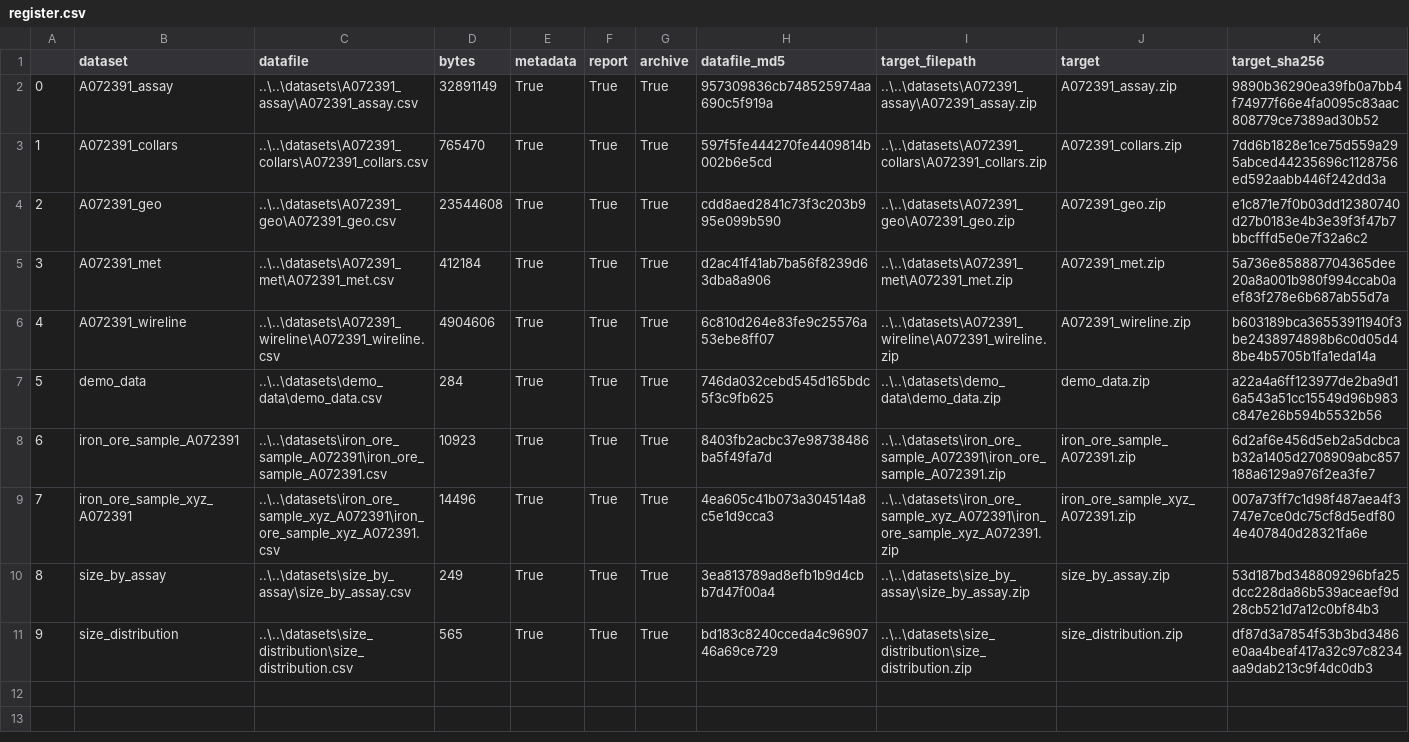
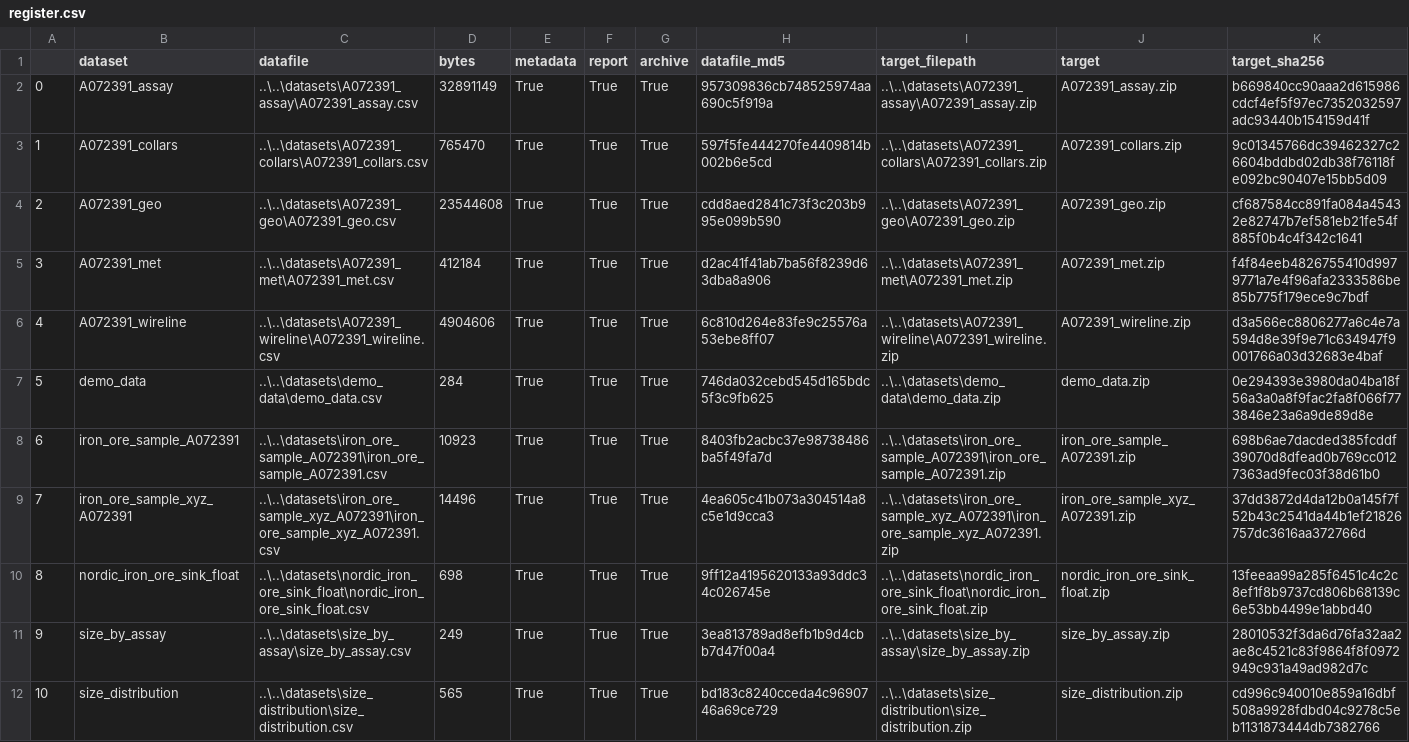
Before and after one commit to elphick/mass-composition, a CSV file: elphick/mass_composition/datasets/register.csv, drawn as a sheet; addresses are those after the commit; the diff names each change by its address in the sheet, - before the commit and + after, or states it on an @@ line.

Commit message:
refreshed dataset register.  added nordic dataset and example

```diff
--- a/elphick/mass_composition/datasets/register.csv
+++ b/elphick/mass_composition/datasets/register.csv
-K2 (target_sha256): 9890b36290ea39fb0a7bb4f74977f66e4fa0095c83aac808779ce7389ad30b52
+K2 (target_sha256): b669840cc90aaa2d615986cdcf4ef5f97ec7352032597adc93440b154159d41f
-K3 (target_sha256): 7dd6b1828e1ce75d559a295abced44235696c1128756ed592aabb446f242dd3a
+K3 (target_sha256): 9c01345766dc39462327c26604bddbd02db38f76118fe092bc90407e15bb5d09
-K4 (target_sha256): e1c871e7f0b03dd12380740d27b0183e4b3e39f3f47b7bbcfffd5e0e7f32a6c2
+K4 (target_sha256): cf687584cc891fa084a45432e82747b7ef581eb21fe54f885f0b4c4f342c1641
-K5 (target_sha256): 5a736e858887704365dee20a8a001b980f994ccab0aef83f278e6b687ab55d7a
+K5 (target_sha256): f4f84eeb4826755410d9979771a7e4f96afa2333586be85b775f179ece9c7bdf
-K6 (target_sha256): b603189bca36553911940f3be2438974898b6c0d05d48be4b5705b1fa1eda14a
+K6 (target_sha256): d3a566ec8806277a6c4e7a594d8e39f9e71c634947f9001766a03d32683e4baf
-K7 (target_sha256): a22a4a6ff123977de2ba9d16a543a51cc15549d96b983c847e26b594b5532b56
+K7 (target_sha256): 0e294393e3980da04ba18f56a3a0a8f9fac2fa8f066f773846e23a6a9de89d8e
-K8 (target_sha256): 6d2af6e456d5eb2a5dcbcab32a1405d2708909abc857188a6129a976f2ea3fe7
+K8 (target_sha256): 698b6ae7dacded385fcddf39070d8dfead0b769cc0127363ad9fec03f38d61b0
-K9 (target_sha256): 007a73ff7c1d98f487aea4f3747e7ce0dc75cf8d5edf804e407840d28321fa6e
+K9 (target_sha256): 37dd3872d4da12b0a145f7f52b43c2541da44b1ef21826757dc3616aa372766d
+row 10: 8 | nordic_iron_ore_sink_float | ..\..\datasets\nordic_iron_ore_sink_float\nordic_iron_ore_sink_float.csv | 698 | True | True | True | 9ff12a4195620133a93ddc34c026745e | ..\..\datasets\nordic_iron_ore_sink_float\nordic_iron_ore_sink_float.zip | nordic_iron_ore_sink_float.zip | 13feeaa99a285f6451c4c2c8ef1f8b9737cd806b68139c6e53bb4499e1abbd40
@@ column A renumbered from row 11 down @@
-K11 (target_sha256): 53d187bd348809296bfa25dcc228da86b539aceaef9d28cb521d7a12c0bf84b3
+K11 (target_sha256): 28010532f3da6d76fa32aa2ae8c4521c83f9864f8f0972949c931a49ad982d7c
-K12 (target_sha256): df87d3a7854f53b3bd3486e0aa4beaf417a32c97c8234aa9dab213c9f4dc0db3
+K12 (target_sha256): cd996c940010e859a16dbf508a9928fdbd04c9278c5eb1131873444db7382766
```
Also changed, not shown: 16 other files.
